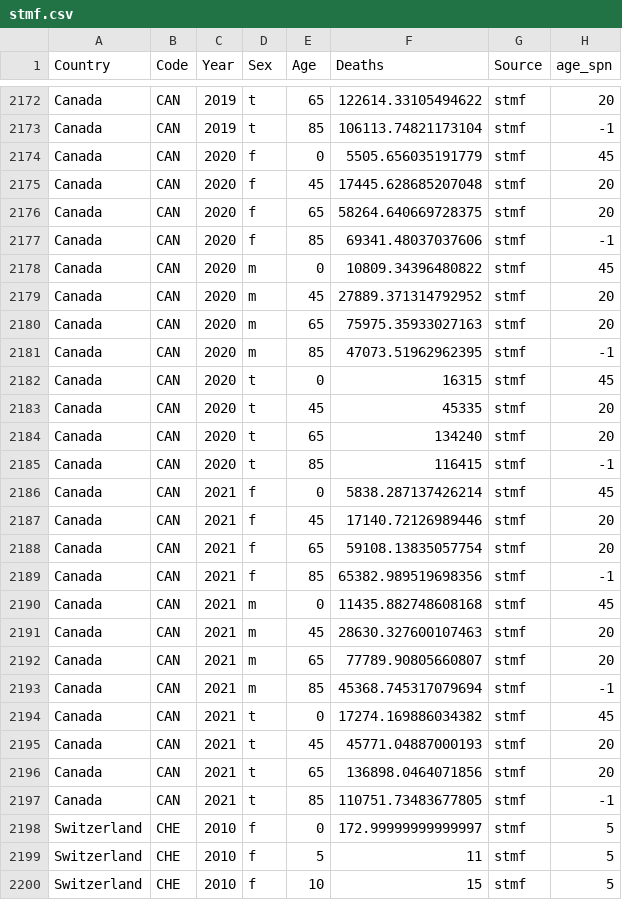
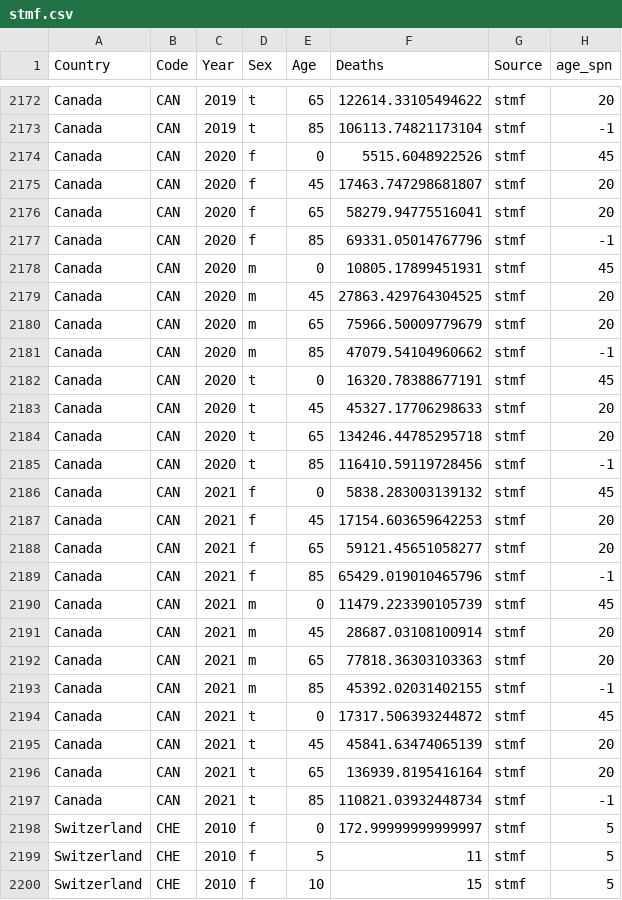
Before and after one commit to kikeacosta/TAG_patterns, a CSV file: data_inter/stmf.csv, drawn as a sheet; only a part is shown, gaps mark what is left out; the diff covers the shown part only.

```diff
--- a/data_inter/stmf.csv
+++ b/data_inter/stmf.csv
@@ -2173,26 +2173,26 @@ Canada,CAN,2019,t,65,122614.33105494622,stmf,20
 Canada,CAN,2019,t,85,106113.74821173104,stmf,-1
-Canada,CAN,2020,f,0,5505.656035191779,stmf,45
-Canada,CAN,2020,f,45,17445.628685207048,stmf,20
-Canada,CAN,2020,f,65,58264.640669728375,stmf,20
-Canada,CAN,2020,f,85,69341.48037037606,stmf,-1
-Canada,CAN,2020,m,0,10809.34396480822,stmf,45
-Canada,CAN,2020,m,45,27889.371314792952,stmf,20
-Canada,CAN,2020,m,65,75975.35933027163,stmf,20
-Canada,CAN,2020,m,85,47073.51962962395,stmf,-1
-Canada,CAN,2020,t,0,16315,stmf,45
-Canada,CAN,2020,t,45,45335,stmf,20
-Canada,CAN,2020,t,65,134240,stmf,20
-Canada,CAN,2020,t,85,116415,stmf,-1
-Canada,CAN,2021,f,0,5838.287137426214,stmf,45
-Canada,CAN,2021,f,45,17140.72126989446,stmf,20
-Canada,CAN,2021,f,65,59108.13835057754,stmf,20
-Canada,CAN,2021,f,85,65382.989519698356,stmf,-1
-Canada,CAN,2021,m,0,11435.882748608168,stmf,45
-Canada,CAN,2021,m,45,28630.327600107463,stmf,20
-Canada,CAN,2021,m,65,77789.90805660807,stmf,20
-Canada,CAN,2021,m,85,45368.745317079694,stmf,-1
-Canada,CAN,2021,t,0,17274.169886034382,stmf,45
-Canada,CAN,2021,t,45,45771.04887000193,stmf,20
-Canada,CAN,2021,t,65,136898.0464071856,stmf,20
-Canada,CAN,2021,t,85,110751.73483677805,stmf,-1
+Canada,CAN,2020,f,0,5515.6048922526,stmf,45
+Canada,CAN,2020,f,45,17463.747298681807,stmf,20
+Canada,CAN,2020,f,65,58279.94775516041,stmf,20
+Canada,CAN,2020,f,85,69331.05014767796,stmf,-1
+Canada,CAN,2020,m,0,10805.17899451931,stmf,45
+Canada,CAN,2020,m,45,27863.429764304525,stmf,20
+Canada,CAN,2020,m,65,75966.50009779679,stmf,20
+Canada,CAN,2020,m,85,47079.54104960662,stmf,-1
+Canada,CAN,2020,t,0,16320.78388677191,stmf,45
+Canada,CAN,2020,t,45,45327.17706298633,stmf,20
+Canada,CAN,2020,t,65,134246.44785295718,stmf,20
+Canada,CAN,2020,t,85,116410.59119728456,stmf,-1
+Canada,CAN,2021,f,0,5838.283003139132,stmf,45
+Canada,CAN,2021,f,45,17154.603659642253,stmf,20
+Canada,CAN,2021,f,65,59121.45651058277,stmf,20
+Canada,CAN,2021,f,85,65429.019010465796,stmf,-1
+Canada,CAN,2021,m,0,11479.223390105739,stmf,45
+Canada,CAN,2021,m,45,28687.03108100914,stmf,20
+Canada,CAN,2021,m,65,77818.36303103363,stmf,20
+Canada,CAN,2021,m,85,45392.02031402155,stmf,-1
+Canada,CAN,2021,t,0,17317.506393244872,stmf,45
+Canada,CAN,2021,t,45,45841.63474065139,stmf,20
+Canada,CAN,2021,t,65,136939.8195416164,stmf,20
+Canada,CAN,2021,t,85,110821.03932448734,stmf,-1
 Switzerland,CHE,2010,f,0,172.99999999999997,stmf,5
```
Also changed, not shown: 71 edited cells elsewhere in this file, data_inter/eurs_weekly.csv, 12 other files.
